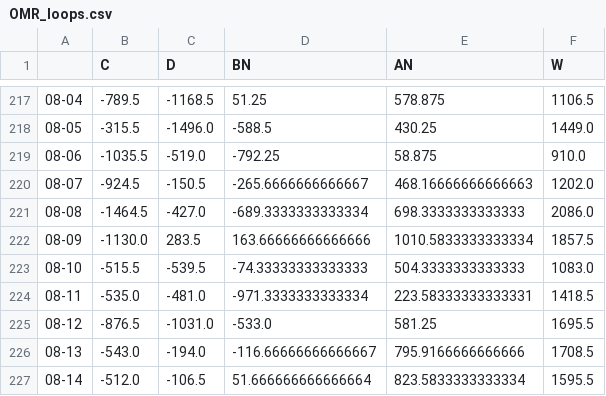
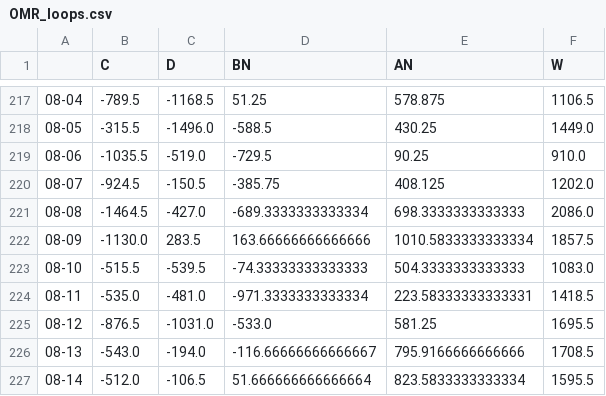
Before and after one commit to jscohen4/orca, a CSV file: orca/data/historical_runs_data/OMR_loops.csv, drawn as a sheet; only a part is shown, gaps mark what is left out.

```diff
--- a/orca/data/historical_runs_data/OMR_loops.csv
+++ b/orca/data/historical_runs_data/OMR_loops.csv
@@ -218,4 +218,4 @@
 08-05,-315.5,-1496.0,-588.5,430.25,1449.0
-08-06,-1035.5,-519.0,-792.25,58.875,910.0
-08-07,-924.5,-150.5,-265.6666666666667,468.16666666666663,1202.0
+08-06,-1035.5,-519.0,-729.5,90.25,910.0
+08-07,-924.5,-150.5,-385.75,408.125,1202.0
 08-08,-1464.5,-427.0,-689.3333333333334,698.3333333333333,2086.0
```
Also changed, not shown: orca/data/forecast_regressions/carryover_regression_statistics.csv, orca/data/historical_runs_data/gains_loops.csv, 9 other files.
